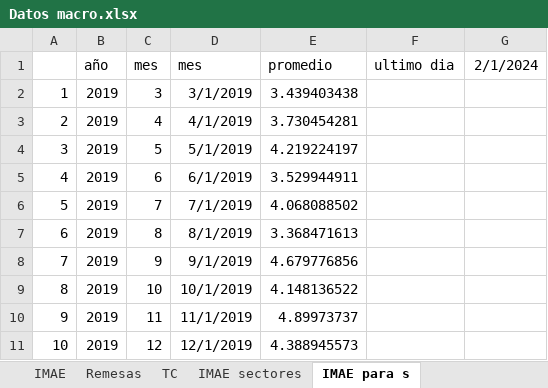
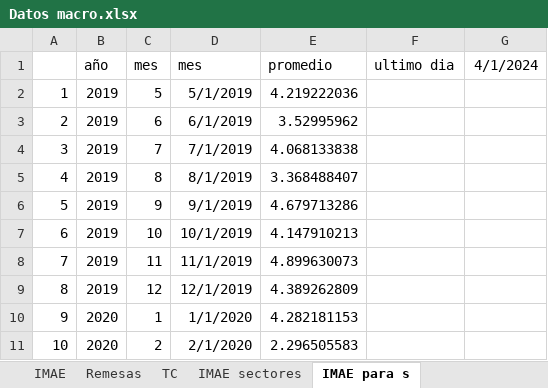
Before and after one commit to aseguradoracgit/Indicadores-macro, an Excel workbook: Datos macro.xlsx, sheet IMAE para s, drawn as a sheet; only a part is shown; values as stored, in another font and other column widths than the file's, no borders; 2 other sheets too large or unreadable and not compared; the diff covers the shown part only; the diff names each change by its address in the sheet, - before the commit and + after, or states it on an @@ line.

```diff
--- a/Datos macro.xlsx (sheet IMAE para s)
+++ b/Datos macro.xlsx (sheet IMAE para s)
-G1: 2/1/2024
+G1: 4/1/2024
-C2 (mes): 3
+C2 (mes): 5
-D2 (mes): 3/1/2019
+D2 (mes): 5/1/2019
-E2 (promedio): 3.439403438
+E2 (promedio): 4.219222036
-C3 (mes): 4
+C3 (mes): 6
-D3 (mes): 4/1/2019
+D3 (mes): 6/1/2019
-E3 (promedio): 3.730454281
+E3 (promedio): 3.52995962
-C4 (mes): 5
+C4 (mes): 7
-D4 (mes): 5/1/2019
+D4 (mes): 7/1/2019
-E4 (promedio): 4.219224197
+E4 (promedio): 4.068133838
-C5 (mes): 6
+C5 (mes): 8
-D5 (mes): 6/1/2019
+D5 (mes): 8/1/2019
-E5 (promedio): 3.529944911
+E5 (promedio): 3.368488407
-C6 (mes): 7
+C6 (mes): 9
-D6 (mes): 7/1/2019
+D6 (mes): 9/1/2019
-E6 (promedio): 4.068088502
+E6 (promedio): 4.679713286
-C7 (mes): 8
+C7 (mes): 10
-D7 (mes): 8/1/2019
+D7 (mes): 10/1/2019
-E7 (promedio): 3.368471613
+E7 (promedio): 4.147910213
-C8 (mes): 9
+C8 (mes): 11
-D8 (mes): 9/1/2019
+D8 (mes): 11/1/2019
-E8 (promedio): 4.679776856
+E8 (promedio): 4.899630073
-C9 (mes): 10
+C9 (mes): 12
-D9 (mes): 10/1/2019
+D9 (mes): 12/1/2019
-E9 (promedio): 4.148136522
+E9 (promedio): 4.389262809
-B10:B11 (año): 2019
+B10:B11 (año): 2020
-C10 (mes): 11
+C10 (mes): 1
-D10 (mes): 11/1/2019
+D10 (mes): 1/1/2020
-E10 (promedio): 4.89973737
+E10 (promedio): 4.282181153
-C11 (mes): 12
+C11 (mes): 2
-D11 (mes): 12/1/2019
+D11 (mes): 2/1/2020
-E11 (promedio): 4.388945573
+E11 (promedio): 2.296505583
```
Also changed, not shown: 212 edited cells elsewhere in this sheet, sheet IMAE sectores, sheet TC, sheet IMAE, sheet IMAE regresion, sheet Q, sheet Inflación, 7 more sheets, charts or pictures.
